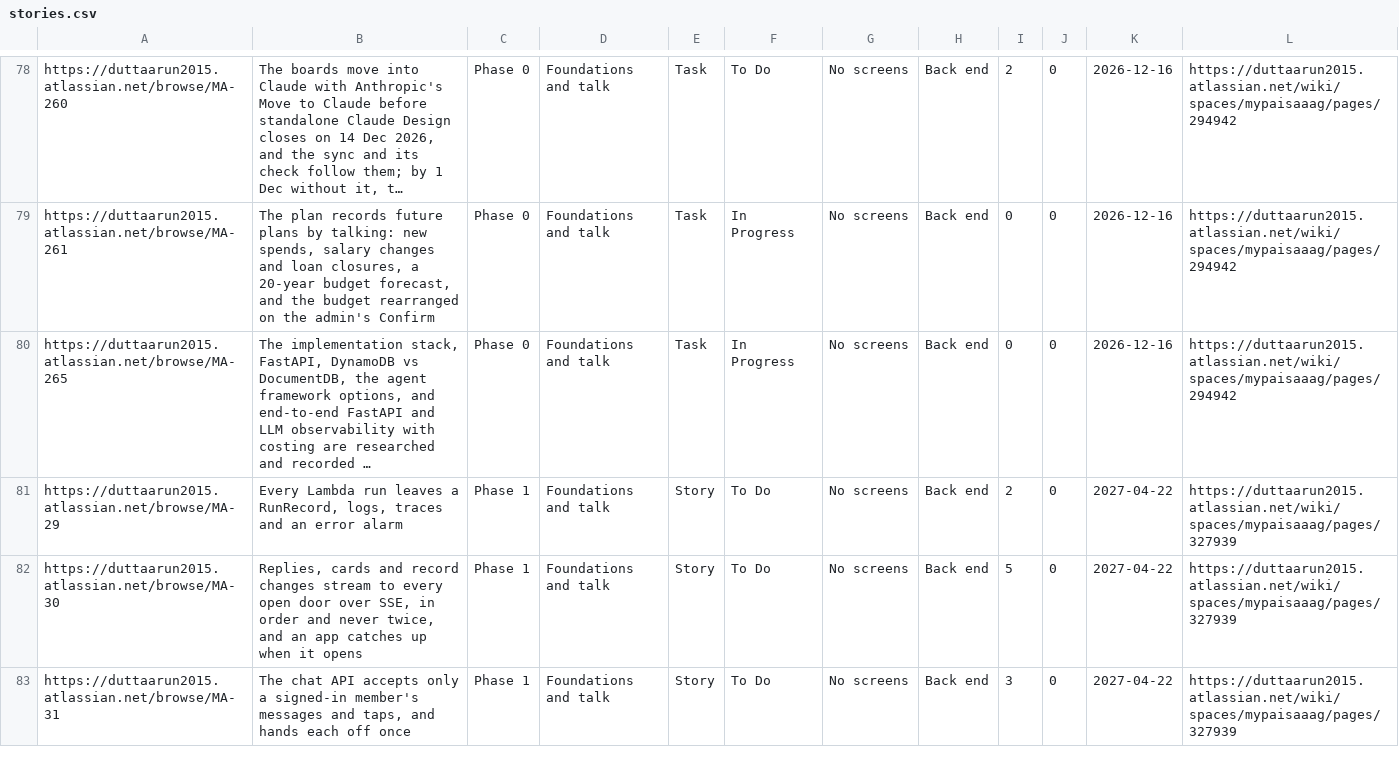
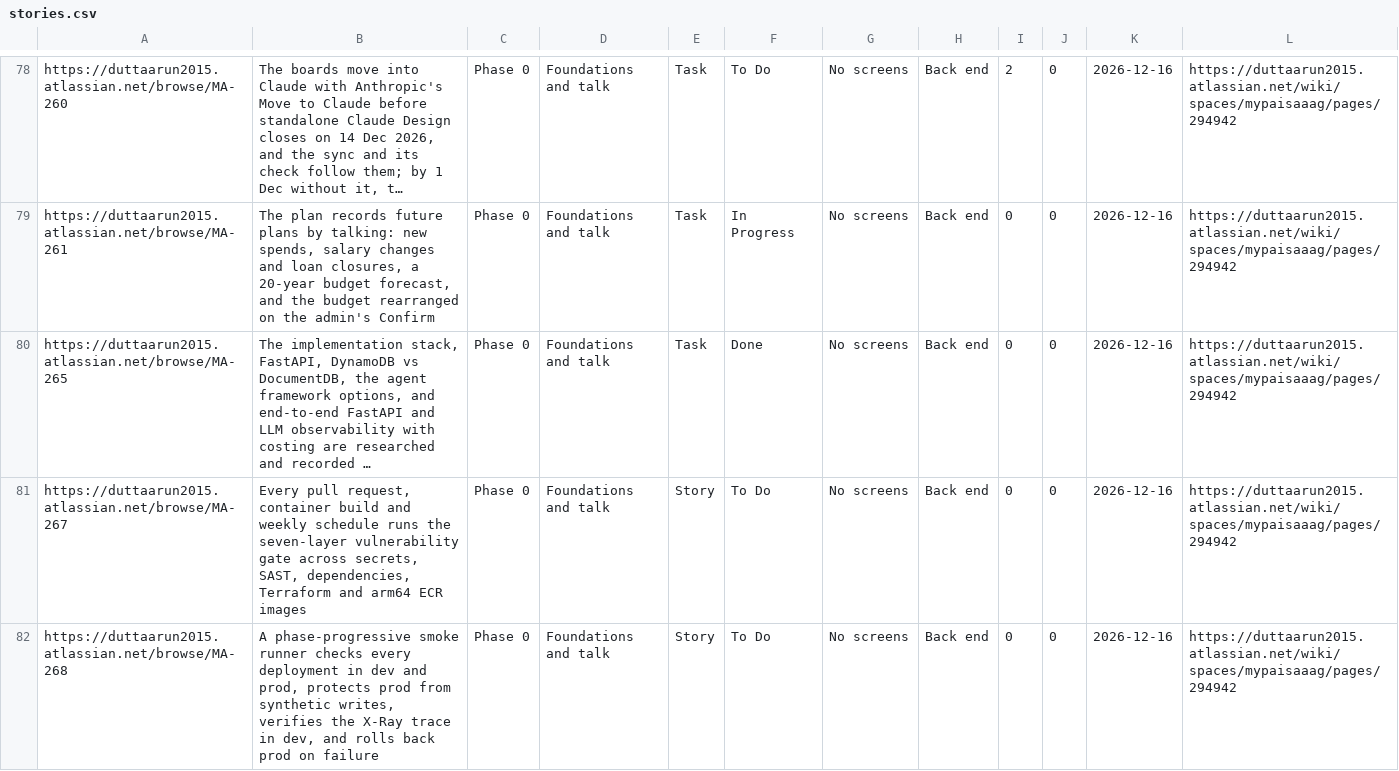
Before and after one commit to gilipersonal/mypaisa-agent, a CSV file: docs/confluence/stories.csv, drawn as a sheet; only a part is shown, gaps mark what is left out; the shorter side is filled out with more unchanged rows; long unchanged cells end in …; the diff covers the shown part only; the diff names each change by its address in the sheet, - before the commit and + after, or states it on an @@ line.

Commit message:
MA-272: Record CI/CD, vulnerability scanning, smoke, regression and runner cost plan

```diff
--- a/docs/confluence/stories.csv
+++ b/docs/confluence/stories.csv
-F80: In Progress
+F80: Done
+row 81: https://duttaarun2015.atlassian.net/browse/MA-267 | Every pull request, container build and weekly schedule runs the seven-layer vulnerability gate across secrets, SAST, dependencies, Terraform and arm64 ECR images | Phase 0 | Foundations and talk | Story | To Do | No screens | Back end | 0 | 0 | 2026-12-16 | https://duttaarun2015.atlassian.net/wiki/spaces/mypaisaaag/pages/294942
+row 82: https://duttaarun2015.atlassian.net/browse/MA-268 | A phase-progressive smoke runner checks every deployment in dev and prod, protects prod from synthetic writes, verifies the X-Ray trace in dev, and rolls back prod on failure | Phase 0 | Foundations and talk | Story | To Do | No screens | Back end | 0 | 0 | 2026-12-16 | https://duttaarun2015.atlassian.net/wiki/spaces/mypaisaaag/pages/294942
```
Also changed, not shown: 4 added rows elsewhere in this file, 35 other files.
